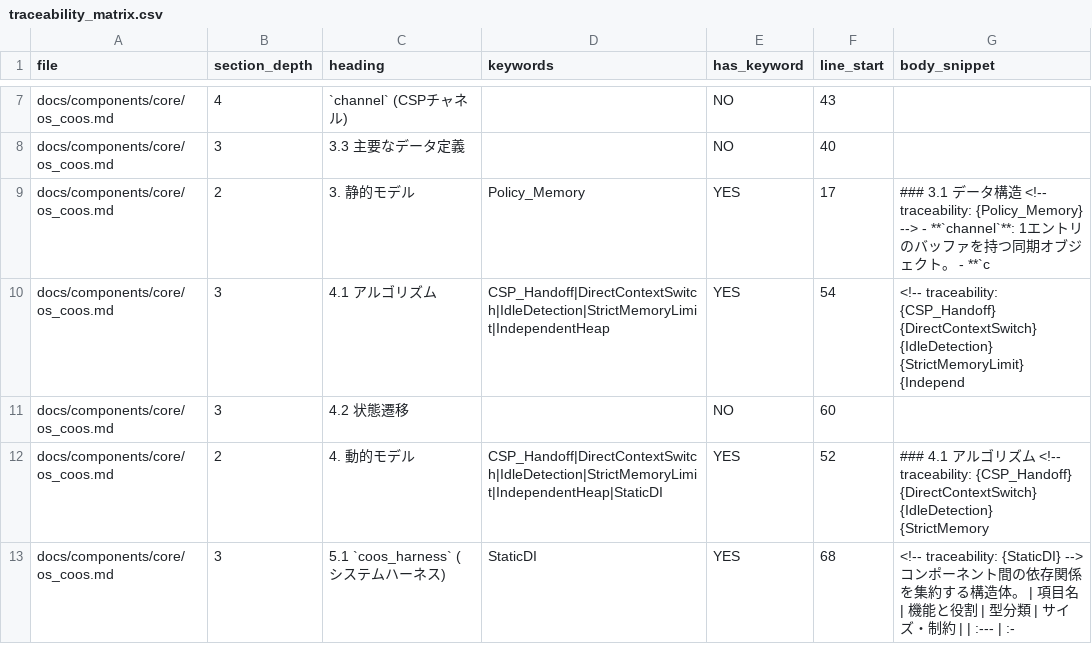
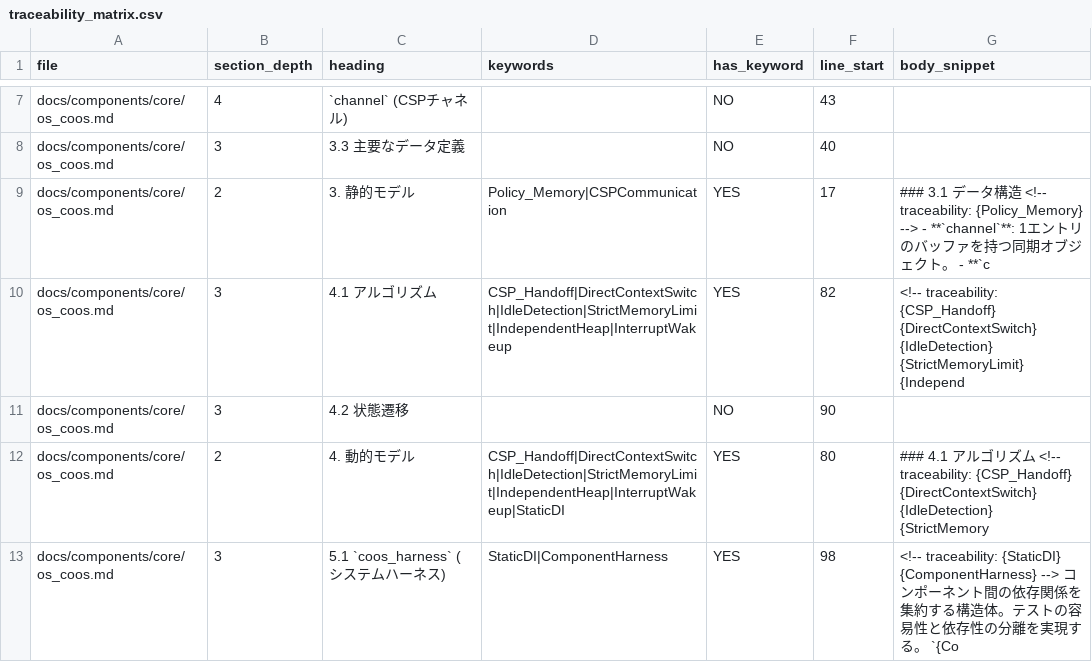
Before and after one commit to kmt-t/fireball, a CSV file: docs/components/traceability_matrix.csv, drawn as a sheet; only a part is shown, gaps mark what is left out; the diff covers the shown part only.

```diff
--- a/docs/components/traceability_matrix.csv
+++ b/docs/components/traceability_matrix.csv
@@ -8,6 +8,6 @@ docs/components/core/os_coos.md,4,`channel` (CSPチャネル),,NO,43,
 docs/components/core/os_coos.md,3,3.3 主要なデータ定義,,NO,40,
-docs/components/core/os_coos.md,2,3. 静的モデル,Policy_Memory,YES,17, ### 3.1 データ構造 <!-- traceability: {Policy_Memory} --> - **`channel`**: 1エントリのバッファを持つ同期オブジェクト。 - **`c
-docs/components/core/os_coos.md,3,4.1 アルゴリズム,CSP_Handoff|DirectContextSwitch|IdleDetection|StrictMemoryLimit|IndependentHeap,YES,54,<!-- traceability: {CSP_Handoff} {DirectContextSwitch} {IdleDetection} {StrictMemoryLimit} {Independ
-docs/components/core/os_coos.md,3,4.2 状態遷移,,NO,60,
-docs/components/core/os_coos.md,2,4. 動的モデル,CSP_Handoff|DirectContextSwitch|IdleDetection|StrictMemoryLimit|IndependentHeap|StaticDI,YES,52, ### 4.1 アルゴリズム <!-- traceability: {CSP_Handoff} {DirectContextSwitch} {IdleDetection} {StrictMemory
-docs/components/core/os_coos.md,3,5.1 `coos_harness` (システムハーネス),StaticDI,YES,68,<!-- traceability: {StaticDI} --> コンポーネント間の依存関係を集約する構造体。  | 項目名 | 機能と役割 | 型分類 | サイズ・制約 | | :--- | :-
+docs/components/core/os_coos.md,2,3. 静的モデル,Policy_Memory|CSPCommunication,YES,17, ### 3.1 データ構造 <!-- traceability: {Policy_Memory} --> - **`channel`**: 1エントリのバッファを持つ同期オブジェクト。 - **`c
+docs/components/core/os_coos.md,3,4.1 アルゴリズム,CSP_Handoff|DirectContextSwitch|IdleDetection|StrictMemoryLimit|IndependentHeap|InterruptWakeup,YES,82,<!-- traceability: {CSP_Handoff} {DirectContextSwitch} {IdleDetection} {StrictMemoryLimit} {Independ
+docs/components/core/os_coos.md,3,4.2 状態遷移,,NO,90,
+docs/components/core/os_coos.md,2,4. 動的モデル,CSP_Handoff|DirectContextSwitch|IdleDetection|StrictMemoryLimit|IndependentHeap|InterruptWakeup|StaticDI,YES,80, ### 4.1 アルゴリズム <!-- traceability: {CSP_Handoff} {DirectContextSwitch} {IdleDetection} {StrictMemory
+docs/components/core/os_coos.md,3,5.1 `coos_harness` (システムハーネス),StaticDI|ComponentHarness,YES,98,<!-- traceability: {StaticDI} {ComponentHarness} --> コンポーネント間の依存関係を集約する構造体。テストの容易性と依存性の分離を実現する。 `{Co
```
Also changed, not shown: 5 added rows, 1 removed row and 31 edited cells elsewhere in this file, docs/components/spec_matrix.csv, 34 other files.
